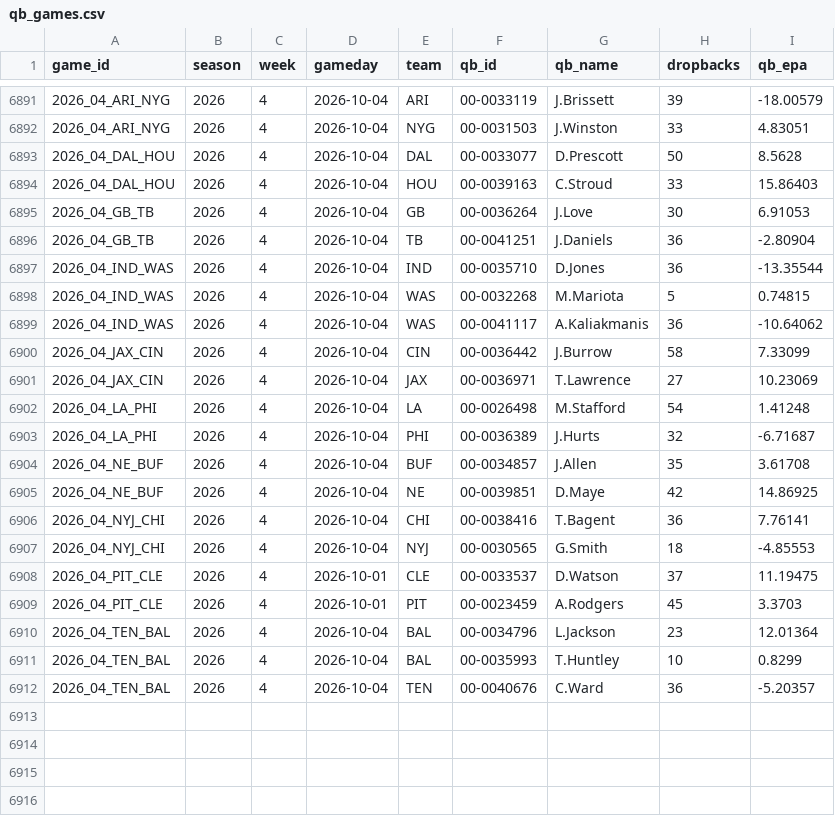
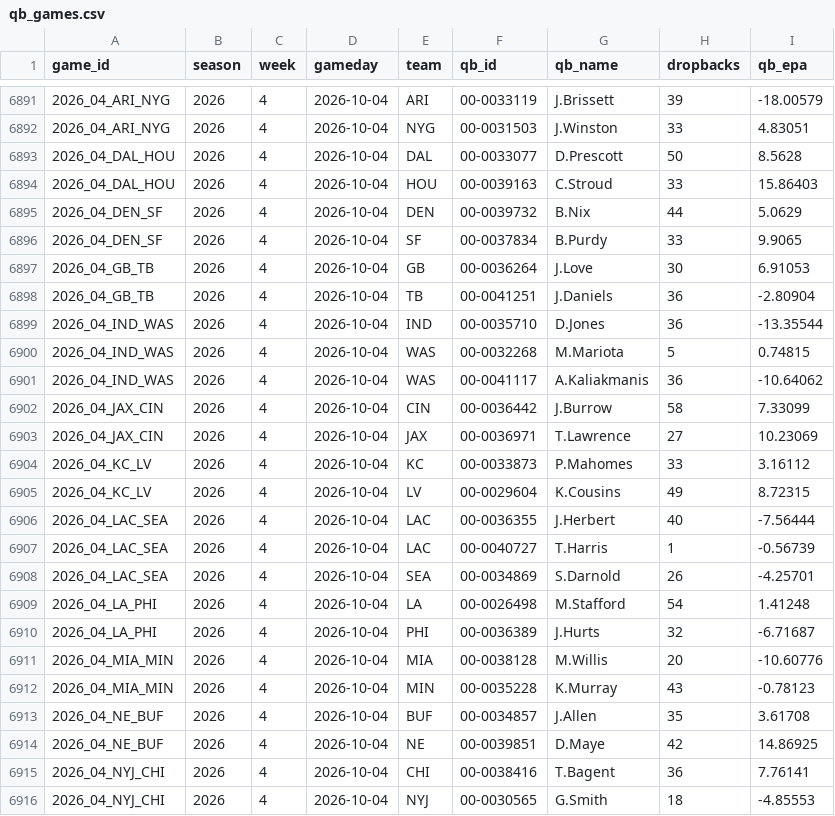
Before and after one commit to jack-more/MORELLOSIMS, a CSV file: nfl_pipeline/data/qb_games.csv, drawn as a sheet; only a part is shown, gaps mark what is left out; the shorter side is filled out with more unchanged rows.

```diff
--- a/nfl_pipeline/data/qb_games.csv
+++ b/nfl_pipeline/data/qb_games.csv
@@ -6894,2 +6894,4 @@ game_id,season,week,gameday,team,qb_id,qb_name,dropbacks,qb_epa
 2026_04_DAL_HOU,2026,4,2026-10-04,HOU,00-0039163,C.Stroud,33,15.86403
+2026_04_DEN_SF,2026,4,2026-10-04,DEN,00-0039732,B.Nix,44,5.0629
+2026_04_DEN_SF,2026,4,2026-10-04,SF,00-0037834,B.Purdy,33,9.9065
 2026_04_GB_TB,2026,4,2026-10-04,GB,00-0036264,J.Love,30,6.91053
@@ -6901,4 +6903,11 @@ game_id,season,week,gameday,team,qb_id,qb_name,dropbacks,qb_epa
 2026_04_JAX_CIN,2026,4,2026-10-04,JAX,00-0036971,T.Lawrence,27,10.23069
+2026_04_KC_LV,2026,4,2026-10-04,KC,00-0033873,P.Mahomes,33,3.16112
+2026_04_KC_LV,2026,4,2026-10-04,LV,00-0029604,K.Cousins,49,8.72315
+2026_04_LAC_SEA,2026,4,2026-10-04,LAC,00-0036355,J.Herbert,40,-7.56444
+2026_04_LAC_SEA,2026,4,2026-10-04,LAC,00-0040727,T.Harris,1,-0.56739
+2026_04_LAC_SEA,2026,4,2026-10-04,SEA,00-0034869,S.Darnold,26,-4.25701
 2026_04_LA_PHI,2026,4,2026-10-04,LA,00-0026498,M.Stafford,54,1.41248
 2026_04_LA_PHI,2026,4,2026-10-04,PHI,00-0036389,J.Hurts,32,-6.71687
+2026_04_MIA_MIN,2026,4,2026-10-04,MIA,00-0038128,M.Willis,20,-10.60776
+2026_04_MIA_MIN,2026,4,2026-10-04,MIN,00-0035228,K.Murray,43,-0.78123
 2026_04_NE_BUF,2026,4,2026-10-04,BUF,00-0034857,J.Allen,35,3.61708
```
Also changed, not shown: nfl_pipeline/data/espn_lines.csv, nfl_pipeline/data/schedules.csv, 2 other files.
